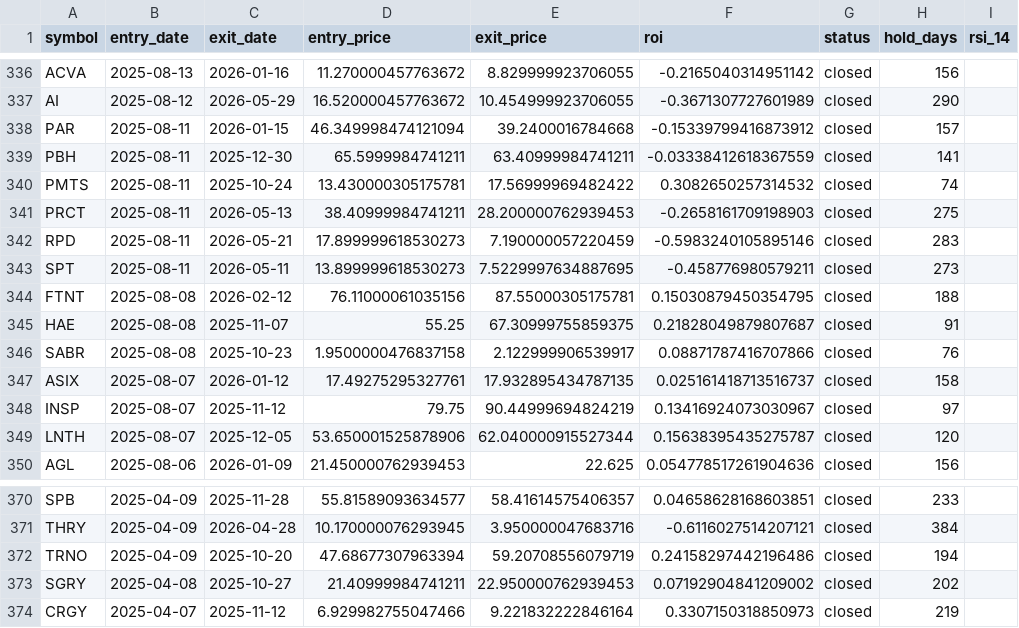
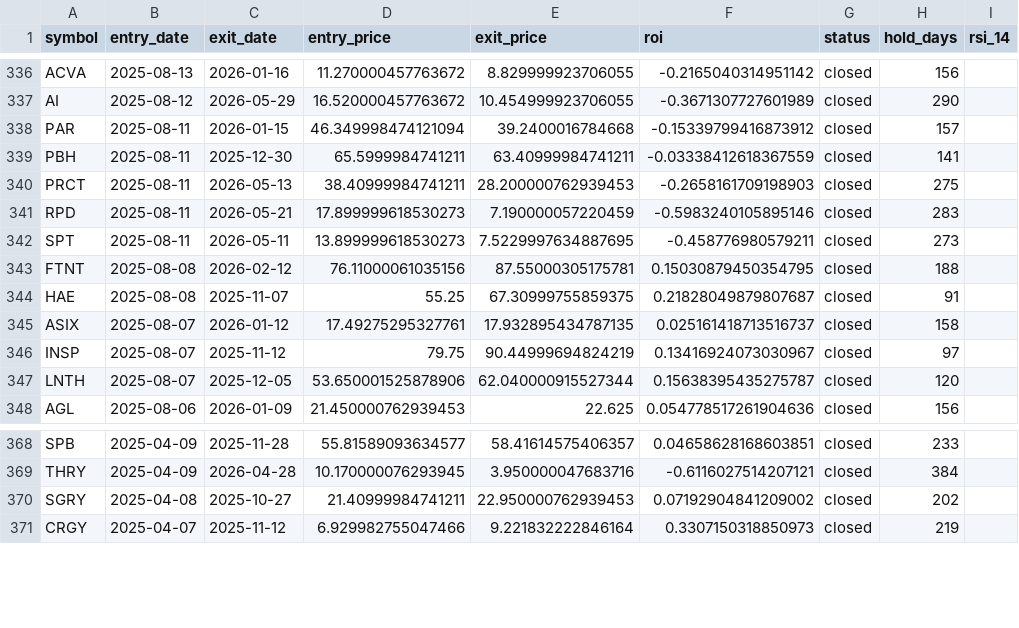
Before and after one commit to mkcan1973/method1-rsi-tracker, a CSV file: trade_log_12mo.csv, drawn as a sheet; only a part is shown, gaps mark what is left out; the diff names each change by its address in the sheet, - before the commit and + after, or states it on an @@ line.

```diff
--- a/trade_log_12mo.csv
+++ b/trade_log_12mo.csv
-row 340: PMTS | 2025-08-11 | 2025-10-24 | 13.430000305175781 | 17.56999969482422 | 0.3082650257314532 | closed | 74
-row 346: SABR | 2025-08-08 | 2025-10-23 | 1.9500000476837158 | 2.122999906539917 | 0.08871787416707866 | closed | 76
-row 372: TRNO | 2025-04-09 | 2025-10-20 | 47.68677307963394 | 59.20708556079719 | 0.24158297442196486 | closed | 194
```
Also changed, not shown: 5 other files.
